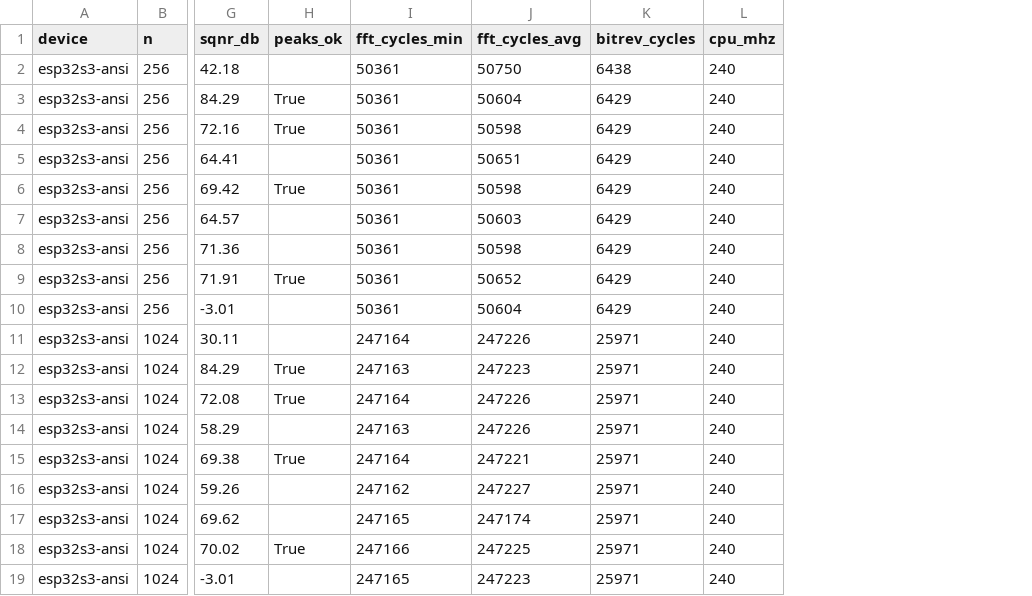
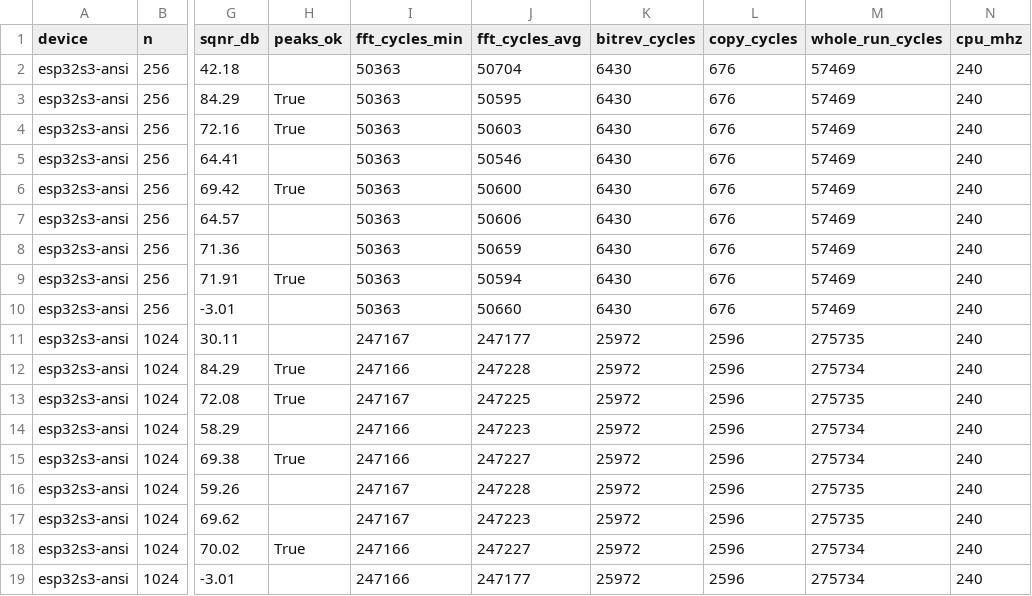
Before and after one commit to karnza007/esp32_iot_gateway, a CSV file: data/fft/e1-esp32-ansi.csv, drawn as a sheet; only a part is shown, gaps mark what is left out; the diff covers the shown part only; the diff names each change by its address in the sheet, - before the commit and + after, or states it on an @@ line.

```diff
--- a/data/fft/e1-esp32-ansi.csv
+++ b/data/fft/e1-esp32-ansi.csv
+column L (copy_cycles), rows 2-19: 676 | 676 | 676 | 676 | 676 | 676 | 676 | 676 | 676 | 2596 | 2596 | 2596 | 2596 | 2596 | 2596 | 2596 | 2596 | 2596
+column M (whole_run_cycles), rows 2-19: 57469 | 57469 | 57469 | 57469 | 57469 | 57469 | 57469 | 57469 | 57469 | 275735 | 275734 | 275735 | 275734 | 275734 | 275735 | 275735 | 275734 | 275734
-I2:I10 (fft_cycles_min): 50361
+I2:I10 (fft_cycles_min): 50363
-J2 (fft_cycles_avg): 50750
+J2 (fft_cycles_avg): 50704
-K2 (bitrev_cycles): 6438
+K2 (bitrev_cycles): 6430
-J3 (fft_cycles_avg): 50604
+J3 (fft_cycles_avg): 50595
-K3:K10 (bitrev_cycles): 6429
+K3:K10 (bitrev_cycles): 6430
-J4 (fft_cycles_avg): 50598
+J4 (fft_cycles_avg): 50603
-J5 (fft_cycles_avg): 50651
+J5 (fft_cycles_avg): 50546
-J6 (fft_cycles_avg): 50598
+J6 (fft_cycles_avg): 50600
-J7 (fft_cycles_avg): 50603
+J7 (fft_cycles_avg): 50606
-J8 (fft_cycles_avg): 50598
+J8 (fft_cycles_avg): 50659
-J9 (fft_cycles_avg): 50652
+J9 (fft_cycles_avg): 50594
-J10 (fft_cycles_avg): 50604
+J10 (fft_cycles_avg): 50660
-I11 (fft_cycles_min): 247164
+I11 (fft_cycles_min): 247167
-J11 (fft_cycles_avg): 247226
+J11 (fft_cycles_avg): 247177
-K11:K19 (bitrev_cycles): 25971
+K11:K19 (bitrev_cycles): 25972
-I12 (fft_cycles_min): 247163
+I12 (fft_cycles_min): 247166
-J12 (fft_cycles_avg): 247223
+J12 (fft_cycles_avg): 247228
-I13 (fft_cycles_min): 247164
+I13 (fft_cycles_min): 247167
-J13 (fft_cycles_avg): 247226
+J13 (fft_cycles_avg): 247225
-I14 (fft_cycles_min): 247163
+I14 (fft_cycles_min): 247166
-J14 (fft_cycles_avg): 247226
+J14 (fft_cycles_avg): 247223
-I15 (fft_cycles_min): 247164
+I15 (fft_cycles_min): 247166
-J15 (fft_cycles_avg): 247221
+J15 (fft_cycles_avg): 247227
-I16 (fft_cycles_min): 247162
+I16 (fft_cycles_min): 247167
-J16 (fft_cycles_avg): 247227
+J16 (fft_cycles_avg): 247228
-I17 (fft_cycles_min): 247165
+I17 (fft_cycles_min): 247167
-J17 (fft_cycles_avg): 247174
+J17 (fft_cycles_avg): 247223
-J18 (fft_cycles_avg): 247225
+J18 (fft_cycles_avg): 247227
-I19 (fft_cycles_min): 247165
+I19 (fft_cycles_min): 247166
-J19 (fft_cycles_avg): 247223
+J19 (fft_cycles_avg): 247177
```
Also changed, not shown: 27 edited cells elsewhere in this file, data/fft/e1-esp32-simd.csv, data/fft/f3-fpga-gowin.csv, 5 other files.
